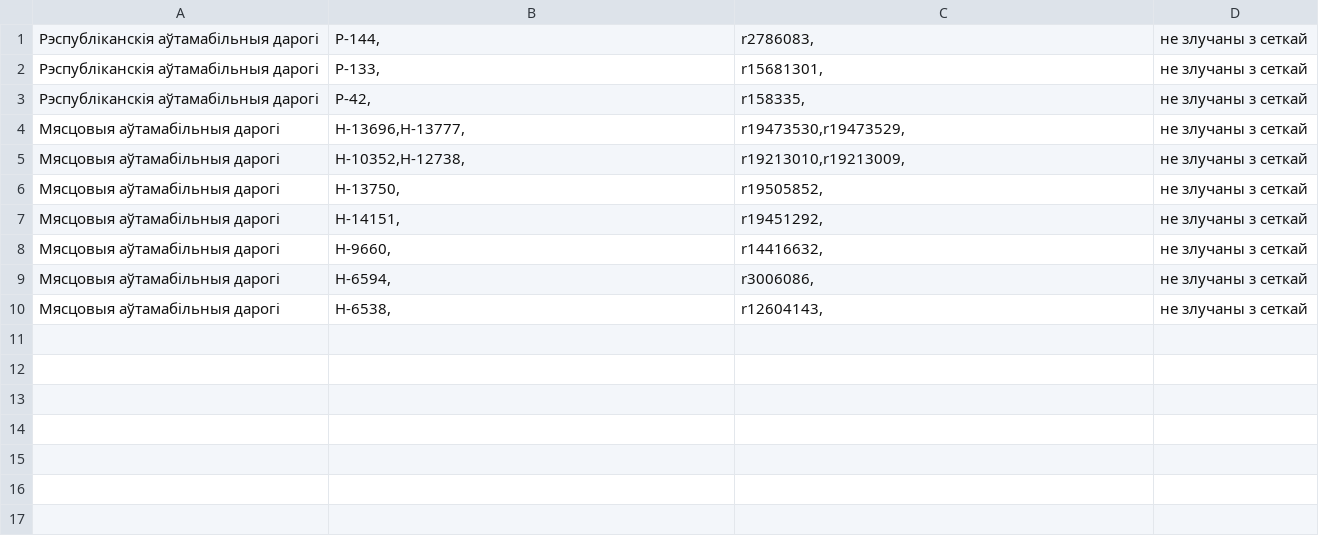
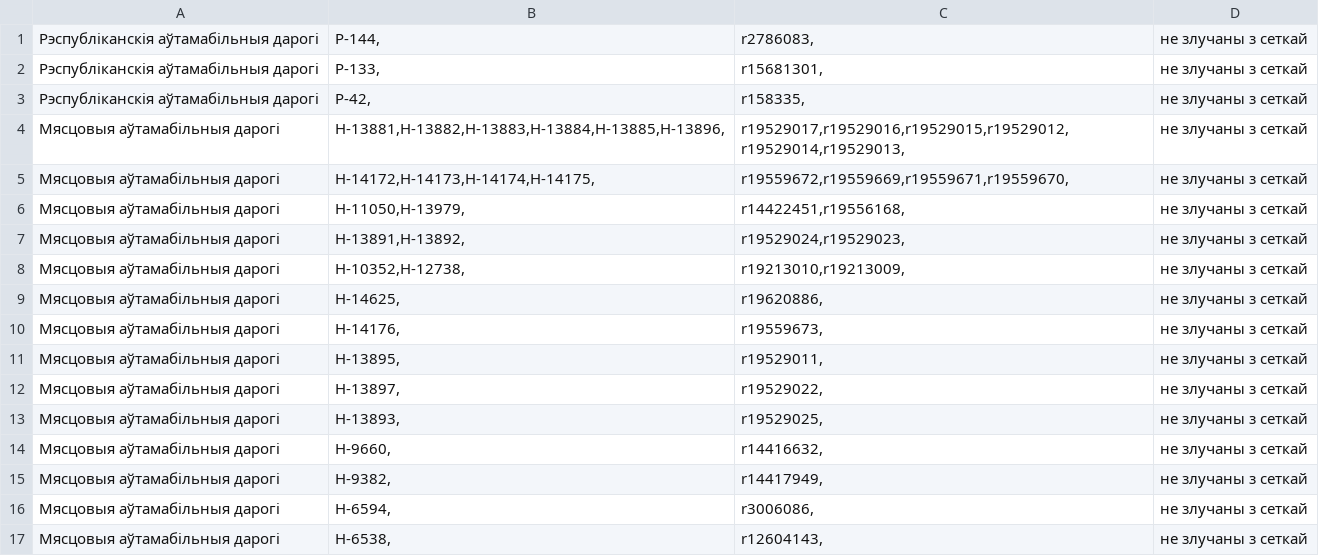
Before and after one commit to lidacity/osm-validator, a CSV file: docs/network.csv, drawn as a sheet.

```diff
--- a/docs/network.csv
+++ b/docs/network.csv
@@ -3,7 +3,14 @@
 Рэспубліканскія аўтамабільныя дарогі;Р-42,;r158335,;не злучаны з сеткай
-Мясцовыя аўтамабільныя дарогі;Н-13696,Н-13777,;r19473530,r19473529,;не злучаны з сеткай
+Мясцовыя аўтамабільныя дарогі;Н-13881,Н-13882,Н-13883,Н-13884,Н-13885,Н-13896,;r19529017,r19529016,r19529015,r19529012,r19529014,r19529013,;не злучаны з сеткай
+Мясцовыя аўтамабільныя дарогі;Н-14172,Н-14173,Н-14174,Н-14175,;r19559672,r19559669,r19559671,r19559670,;не злучаны з сеткай
+Мясцовыя аўтамабільныя дарогі;Н-11050,Н-13979,;r14422451,r19556168,;не злучаны з сеткай
+Мясцовыя аўтамабільныя дарогі;Н-13891,Н-13892,;r19529024,r19529023,;не злучаны з сеткай
 Мясцовыя аўтамабільныя дарогі;Н-10352,Н-12738,;r19213010,r19213009,;не злучаны з сеткай
-Мясцовыя аўтамабільныя дарогі;Н-13750,;r19505852,;не злучаны з сеткай
-Мясцовыя аўтамабільныя дарогі;Н-14151,;r19451292,;не злучаны з сеткай
+Мясцовыя аўтамабільныя дарогі;Н-14625,;r19620886,;не злучаны з сеткай
+Мясцовыя аўтамабільныя дарогі;Н-14176,;r19559673,;не злучаны з сеткай
+Мясцовыя аўтамабільныя дарогі;Н-13895,;r19529011,;не злучаны з сеткай
+Мясцовыя аўтамабільныя дарогі;Н-13897,;r19529022,;не злучаны з сеткай
+Мясцовыя аўтамабільныя дарогі;Н-13893,;r19529025,;не злучаны з сеткай
 Мясцовыя аўтамабільныя дарогі;Н-9660,;r14416632,;не злучаны з сеткай
+Мясцовыя аўтамабільныя дарогі;Н-9382,;r14417949,;не злучаны з сеткай
 Мясцовыя аўтамабільныя дарогі;Н-6594,;r3006086,;не злучаны з сеткай
```
Also changed, not shown: docs/boundary.csv, docs/missing.csv, 12 other files.
